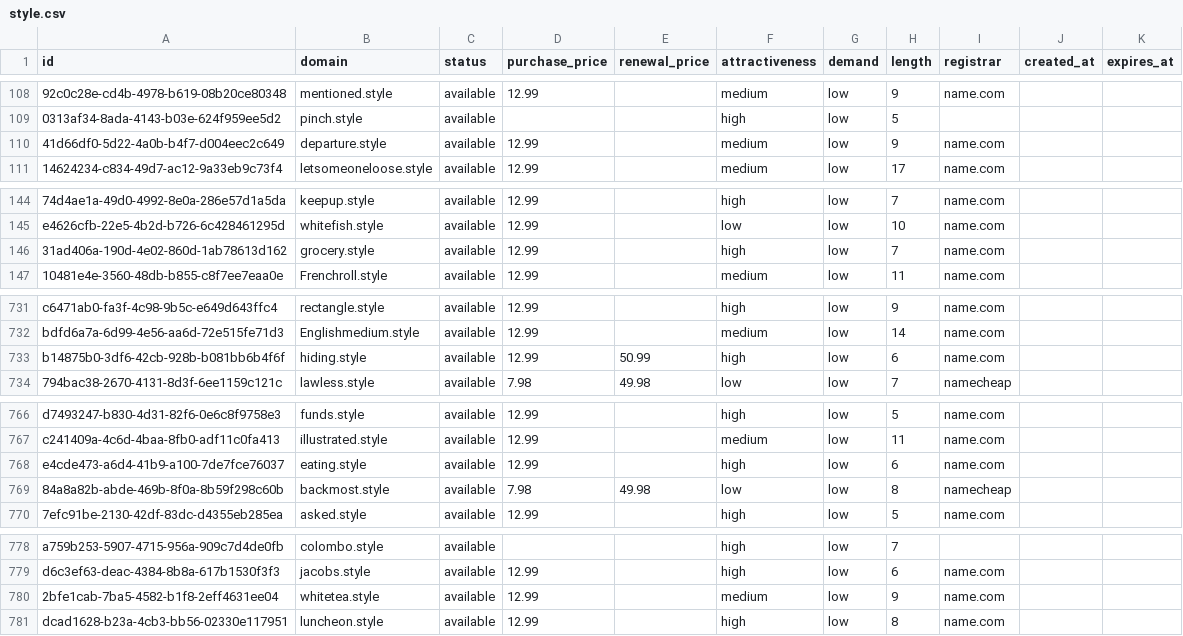
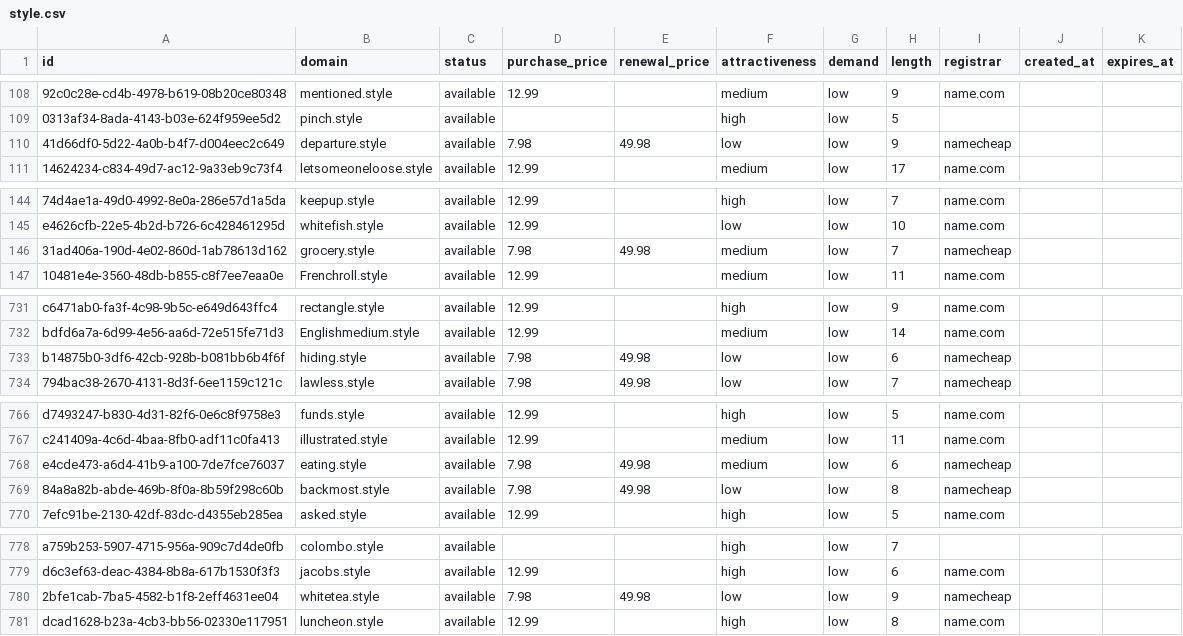
Before and after one commit to UniqueDomains/style-oneword-domains, a CSV file: style.csv, drawn as a sheet; only a part is shown, gaps mark what is left out; the diff covers the shown part only; the diff names each change by its address in the sheet, - before the commit and + after, or states it on an @@ line.

Commit message:
Domains update

```diff
--- a/style.csv
+++ b/style.csv
-D110 (purchase_price): 12.99
+D110 (purchase_price): 7.98
-E110 (renewal_price): (empty)
+E110 (renewal_price): 49.98
-F110 (attractiveness): medium
+F110 (attractiveness): low
-I110 (registrar): name.com
+I110 (registrar): namecheap
-D146 (purchase_price): 12.99
+D146 (purchase_price): 7.98
-E146 (renewal_price): (empty)
+E146 (renewal_price): 49.98
-F146 (attractiveness): high
+F146 (attractiveness): medium
-I146 (registrar): name.com
+I146 (registrar): namecheap
-D733 (purchase_price): 12.99
+D733 (purchase_price): 7.98
-E733 (renewal_price): 50.99
+E733 (renewal_price): 49.98
-F733 (attractiveness): high
+F733 (attractiveness): low
-I733 (registrar): name.com
+I733 (registrar): namecheap
-D768 (purchase_price): 12.99
+D768 (purchase_price): 7.98
-E768 (renewal_price): (empty)
+E768 (renewal_price): 49.98
-F768 (attractiveness): high
+F768 (attractiveness): medium
-I768 (registrar): name.com
+I768 (registrar): namecheap
-D780 (purchase_price): 12.99
+D780 (purchase_price): 7.98
-E780 (renewal_price): (empty)
+E780 (renewal_price): 49.98
-F780 (attractiveness): medium
+F780 (attractiveness): low
-I780 (registrar): name.com
+I780 (registrar): namecheap
```
Also changed, not shown: 6 edited cells elsewhere in this file, 4 other files.
